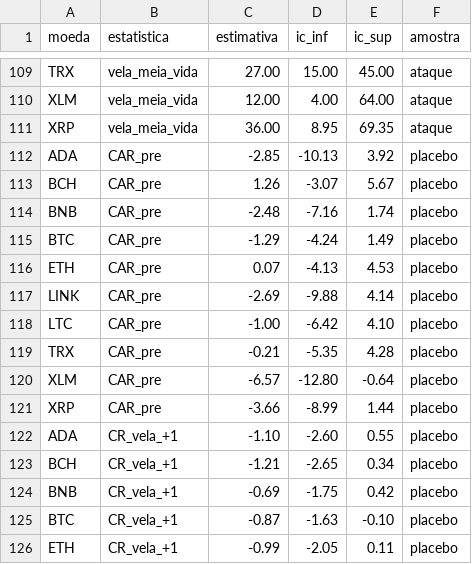
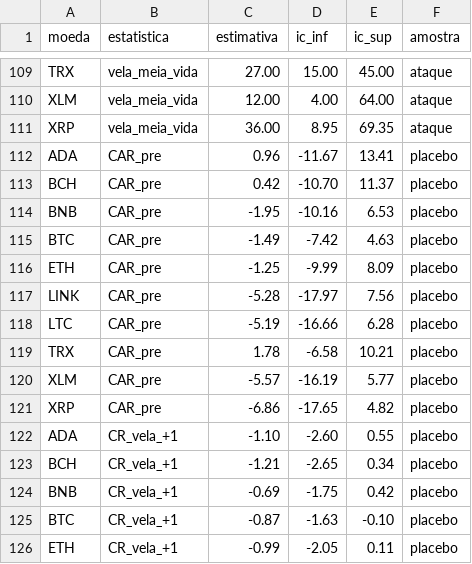
Before and after one commit to fgvquant/datathon-2026, a CSV file: results/parametros/modelo/tabelas/base_tabela.csv, drawn as a sheet; only a part is shown, gaps mark what is left out; the diff covers the shown part only.

```diff
--- a/results/parametros/modelo/tabelas/base_tabela.csv
+++ b/results/parametros/modelo/tabelas/base_tabela.csv
@@ -111,12 +111,12 @@ XLM,vela_meia_vida,12.00,4.00,64.00,ataque
 XRP,vela_meia_vida,36.00,8.95,69.35,ataque
-ADA,CAR_pre,-2.85,-10.13,3.92,placebo
-BCH,CAR_pre,1.26,-3.07,5.67,placebo
-BNB,CAR_pre,-2.48,-7.16,1.74,placebo
-BTC,CAR_pre,-1.29,-4.24,1.49,placebo
-ETH,CAR_pre,0.07,-4.13,4.53,placebo
-LINK,CAR_pre,-2.69,-9.88,4.14,placebo
-LTC,CAR_pre,-1.00,-6.42,4.10,placebo
-TRX,CAR_pre,-0.21,-5.35,4.28,placebo
-XLM,CAR_pre,-6.57,-12.80,-0.64,placebo
-XRP,CAR_pre,-3.66,-8.99,1.44,placebo
+ADA,CAR_pre,0.96,-11.67,13.41,placebo
+BCH,CAR_pre,0.42,-10.70,11.37,placebo
+BNB,CAR_pre,-1.95,-10.16,6.53,placebo
+BTC,CAR_pre,-1.49,-7.42,4.63,placebo
+ETH,CAR_pre,-1.25,-9.99,8.09,placebo
+LINK,CAR_pre,-5.28,-17.97,7.56,placebo
+LTC,CAR_pre,-5.19,-16.66,6.28,placebo
+TRX,CAR_pre,1.78,-6.58,10.21,placebo
+XLM,CAR_pre,-5.57,-16.19,5.77,placebo
+XRP,CAR_pre,-6.86,-17.65,4.82,placebo
 ADA,CR_vela_+1,-1.10,-2.60,0.55,placebo
```
Also changed, not shown: 30 edited cells elsewhere in this file, 4 other files.
